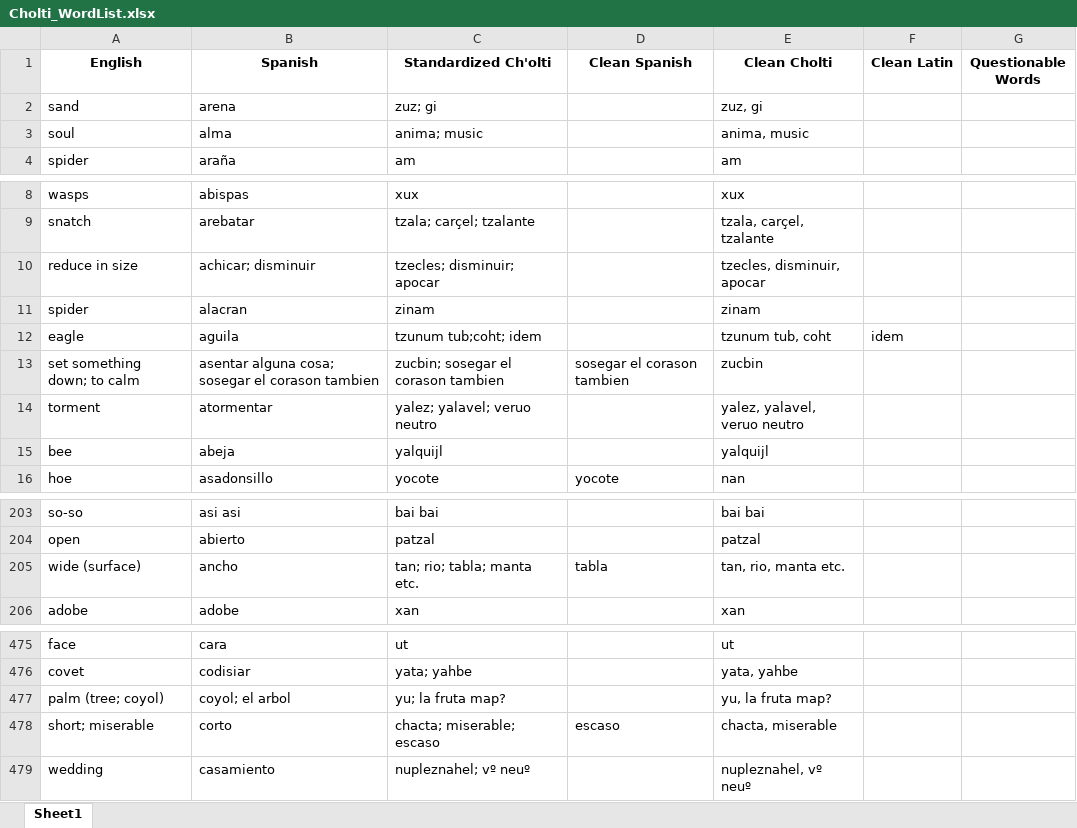
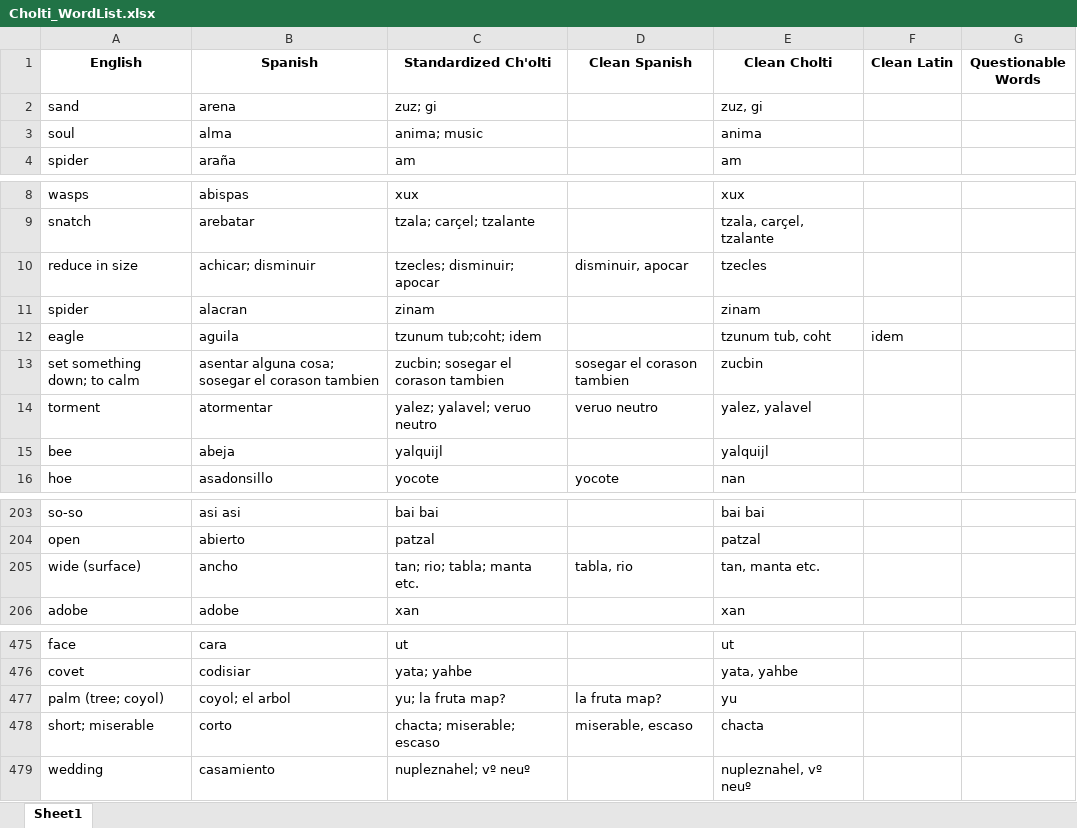
Before and after one commit to kevin14767/Cholti-Chorti_Project, an Excel workbook: Cholti_WordList.xlsx, sheet Sheet1, drawn as a sheet; only a part is shown, gaps mark what is left out; values as stored, in another font and other column widths than the file's, no borders; the diff names each change by its address in the sheet, - before the commit and + after, or states it on an @@ line.

```diff
--- a/Cholti_WordList.xlsx (sheet Sheet1)
+++ b/Cholti_WordList.xlsx (sheet Sheet1)
-E3 (Clean Cholti): anima, music
+E3 (Clean Cholti): anima
-D10 (Clean Spanish): (empty)
+D10 (Clean Spanish): disminuir, apocar
-E10 (Clean Cholti): tzecles, disminuir, apocar
+E10 (Clean Cholti): tzecles
-D14 (Clean Spanish): (empty)
+D14 (Clean Spanish): veruo neutro
-E14 (Clean Cholti): yalez, yalavel, veruo neutro
+E14 (Clean Cholti): yalez, yalavel
-D205 (Clean Spanish): tabla
+D205 (Clean Spanish): tabla, rio
-E205 (Clean Cholti): tan, rio, manta etc.
+E205 (Clean Cholti): tan, manta etc.
-D477 (Clean Spanish): (empty)
+D477 (Clean Spanish): la fruta map?
-E477 (Clean Cholti): yu, la fruta map?
+E477 (Clean Cholti): yu
-D478 (Clean Spanish): escaso
+D478 (Clean Spanish): miserable, escaso
-E478 (Clean Cholti): chacta, miserable
+E478 (Clean Cholti): chacta
```
Also changed, not shown: 2 other files.
